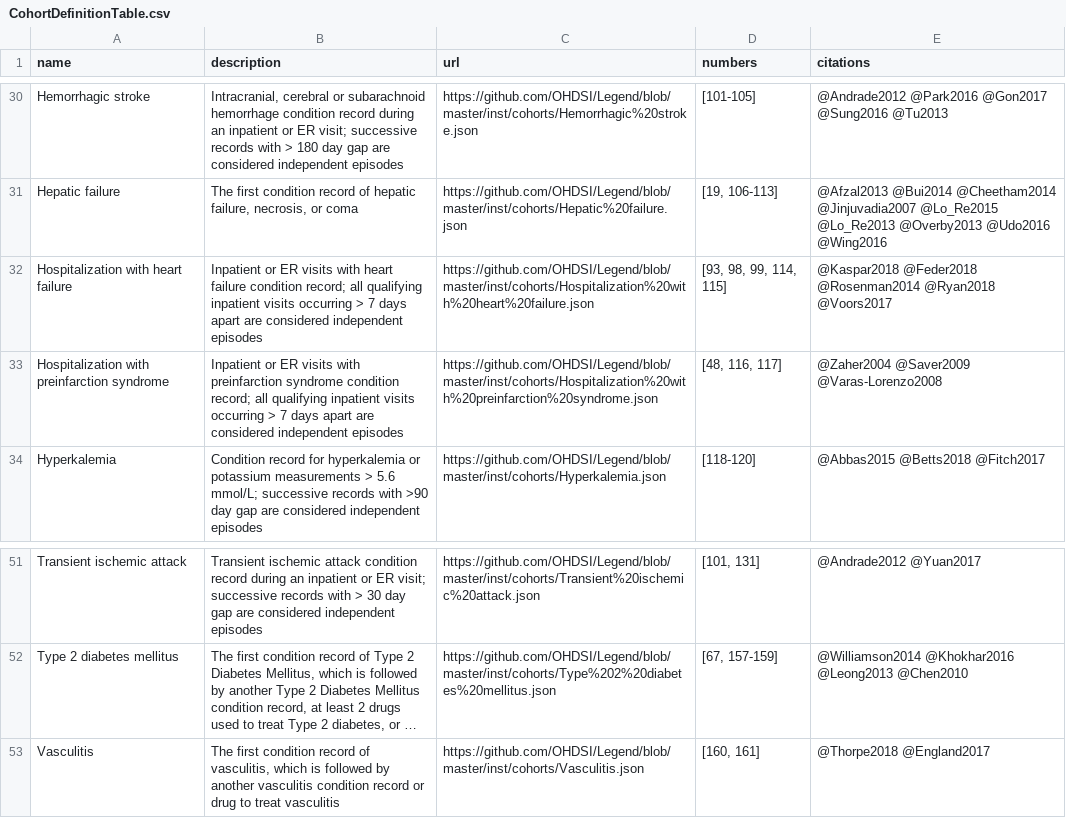
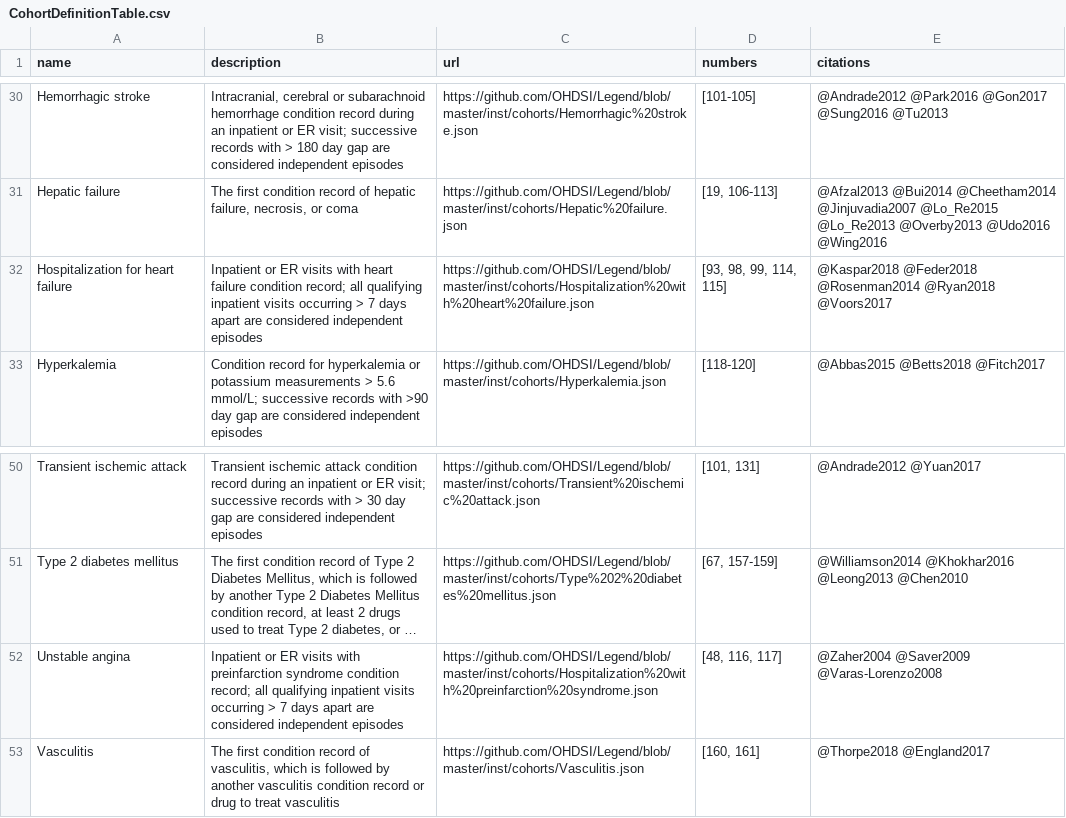
Before and after one commit to OHDSI/Legend, a CSV file: Documents/CohortDefinitionTable.csv, drawn as a sheet; only a part is shown, gaps mark what is left out; long unchanged cells end in …; removed rows and columns are numbered as before the commit, all else as after; the diff names each change by its address in the sheet, - before the commit and + after, or states it on an @@ line.

Commit message:
rename unstable angina and heart failure

```diff
--- a/Documents/CohortDefinitionTable.csv
+++ b/Documents/CohortDefinitionTable.csv
-A32 (name): Hospitalization with heart failure
+A32 (name): Hospitalization for heart failure
-row 33: Hospitalization with preinfarction syndrome | Inpatient or ER visits with preinfarction syndrome condition record; all qualifying inpatient visits occurring > 7 days apart are considered independent episodes | https://github.com/OHDSI/Legend/blob/master/inst/cohorts/Hospitalization%20with%20preinfarction%20syndrome.json | [48, 116, 117] | @Zaher2004 @Saver2009 @Varas-Lorenzo2008
+row 52: Unstable angina | Inpatient or ER visits with preinfarction syndrome condition record; all qualifying inpatient visits occurring > 7 days apart are considered independent episodes | https://github.com/OHDSI/Legend/blob/master/inst/cohorts/Hospitalization%20with%20preinfarction%20syndrome.json | [48, 116, 117] | @Zaher2004 @Saver2009 @Varas-Lorenzo2008
```
Also changed, not shown: 2 other files.
